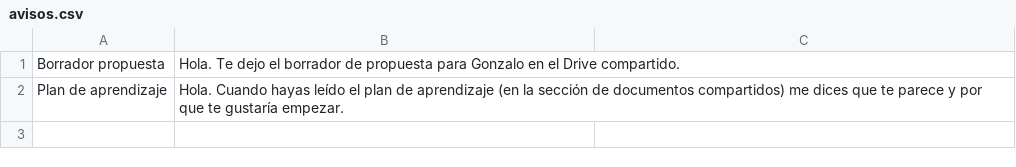
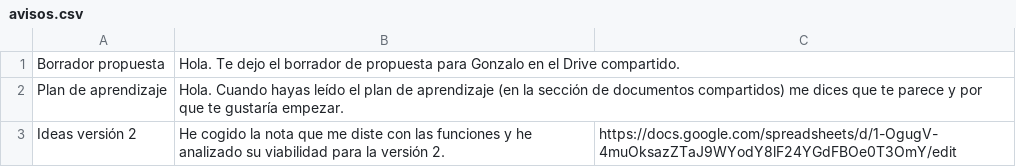
Before and after one commit to mgomezacebo/portal-studify, a CSV file: avisos.csv, drawn as a sheet.

Commit message:
Update avisos.csv

```diff
--- a/avisos.csv
+++ b/avisos.csv
@@ -2 +2,2 @@ Borrador propuesta,Hola. Te dejo el borrador de propuesta para Gonzalo en el Dri
 Plan de aprendizaje,Hola. Cuando hayas leído el plan de aprendizaje (en la sección de documentos compartidos) me dices que te parece y por que te gustaría empezar.
+Ideas versión 2,He cogido la nota que me diste con las funciones y he analizado su viabilidad para la versión 2.,https://docs.google.com/spreadsheets/d/1-OgugV-4muOksazZTaJ9WYodY8lF24YGdFBOe0T3OmY/edit
```
